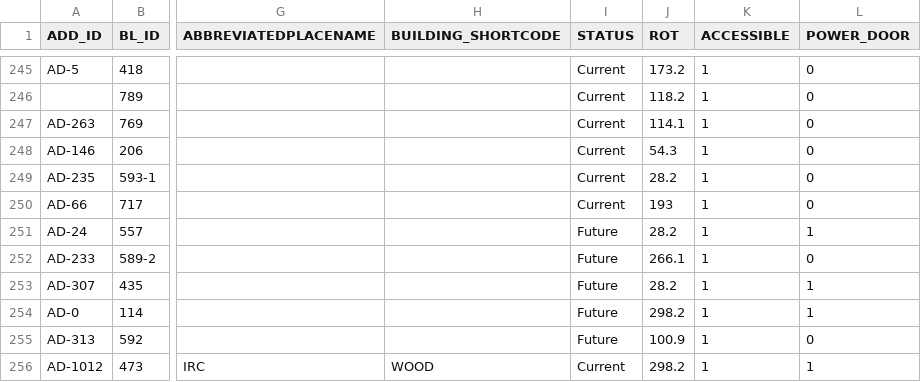
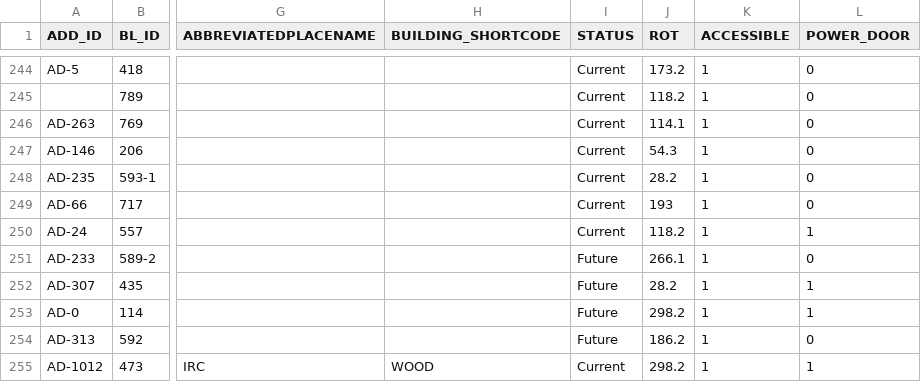
Before and after one commit to UBCGeodata/ubcv-locations, a CSV file: csv/ubcv_main_entrances.csv, drawn as a sheet; only a part is shown, gaps mark what is left out; addresses are those after the commit; the diff covers the shown part only; the diff names each change by its address in the sheet, - before the commit and + after, or states it on an @@ line.

```diff
--- a/csv/ubcv_main_entrances.csv
+++ b/csv/ubcv_main_entrances.csv
-I250 (STATUS): Future
+I250 (STATUS): Current
-J250 (ROT): 28.2
+J250 (ROT): 118.2
-J254 (ROT): 100.9
+J254 (ROT): 186.2
```
Also changed, not shown: 7 added rows, 6 removed rows and 2 edited cells elsewhere in this file, csv/ubcv_addresses.csv, csv/ubcv_services.csv, 4 other files.
